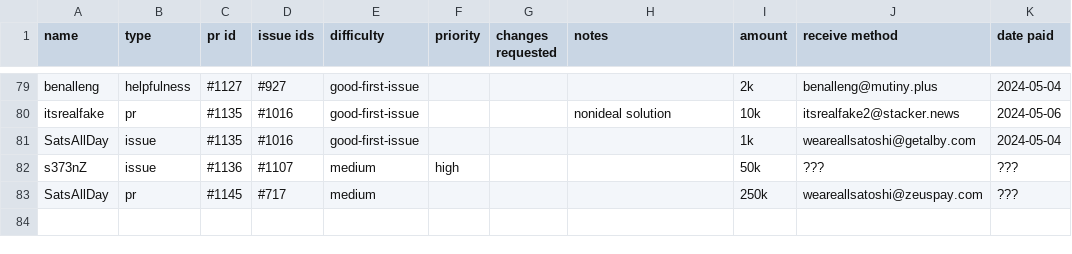
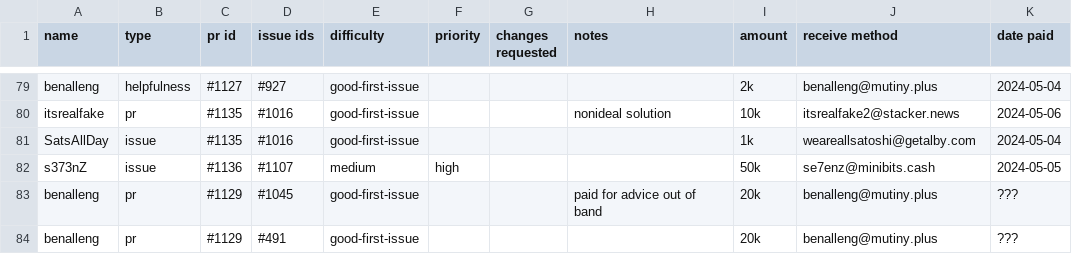
Before and after one commit to stackernews/stacker.news, a CSV file: awards.csv, drawn as a sheet; only a part is shown, gaps mark what is left out.

```diff
--- a/awards.csv
+++ b/awards.csv
@@ -81,3 +81,4 @@ itsrealfake,pr,#1135,#1016,good-first-issue,,,nonideal solution,10k,itsrealfake2
 SatsAllDay,issue,#1135,#1016,good-first-issue,,,,1k,weareallsatoshi@getalby.com,2024-05-04
-s373nZ,issue,#1136,#1107,medium,high,,,50k,???,???
-SatsAllDay,pr,#1145,#717,medium,,,,250k,weareallsatoshi@zeuspay.com,???
+s373nZ,issue,#1136,#1107,medium,high,,,50k,se7enz@minibits.cash,2024-05-05
+benalleng,pr,#1129,#1045,good-first-issue,,,paid for advice out of band,20k,benalleng@mutiny.plus,???
+benalleng,pr,#1129,#491,good-first-issue,,,,20k,benalleng@mutiny.plus,???
```
Also changed, not shown: 8 other files.
